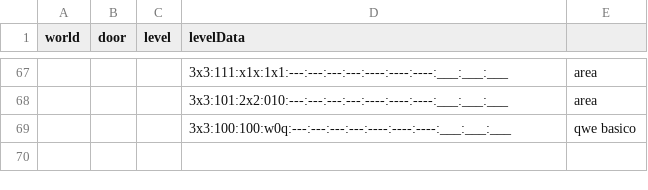
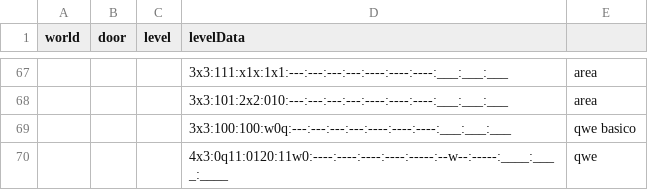
Before and after one commit to VLauren/SweetSteps, a CSV file: Assets/Data/Resources/levels.csv, drawn as a sheet; only a part is shown, gaps mark what is left out; the diff names each change by its address in the sheet, - before the commit and + after, or states it on an @@ line.

```diff
--- a/Assets/Data/Resources/levels.csv
+++ b/Assets/Data/Resources/levels.csv
+row 70:  |  |  | 4x3:0q11:0120:11w0:----:----:----:----:-----:--w--:-----:____:____:____ | qwe
```
Also changed, not shown: 1 other file.
